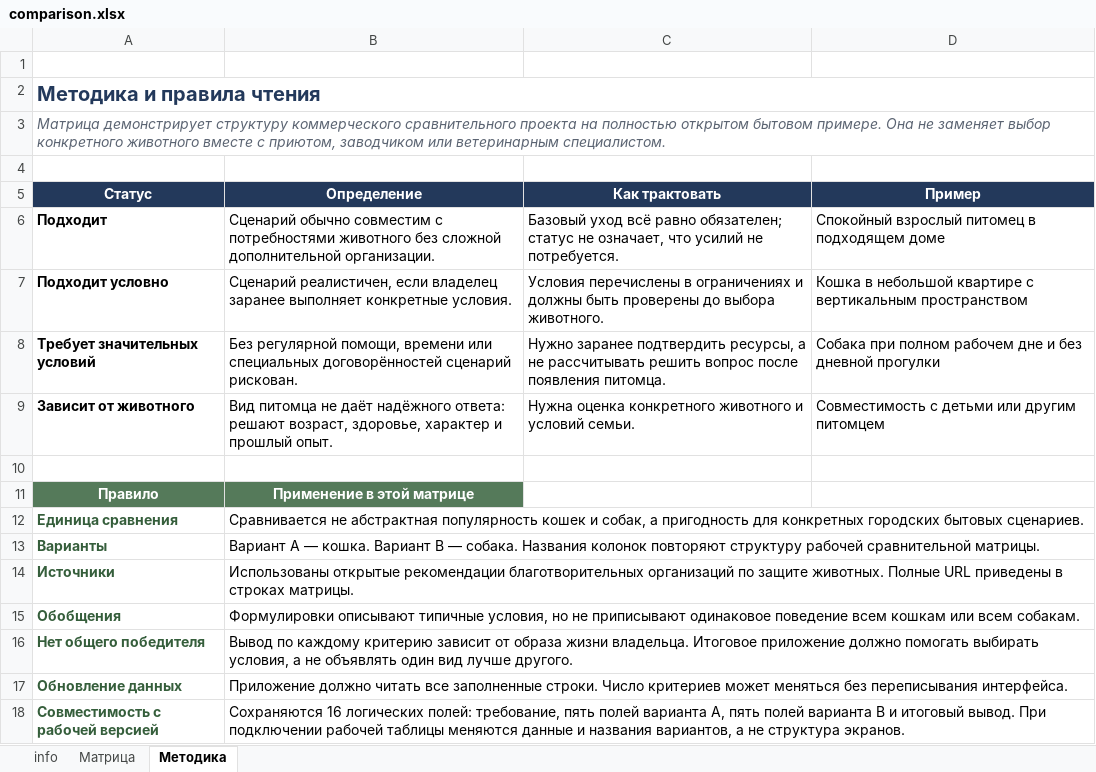
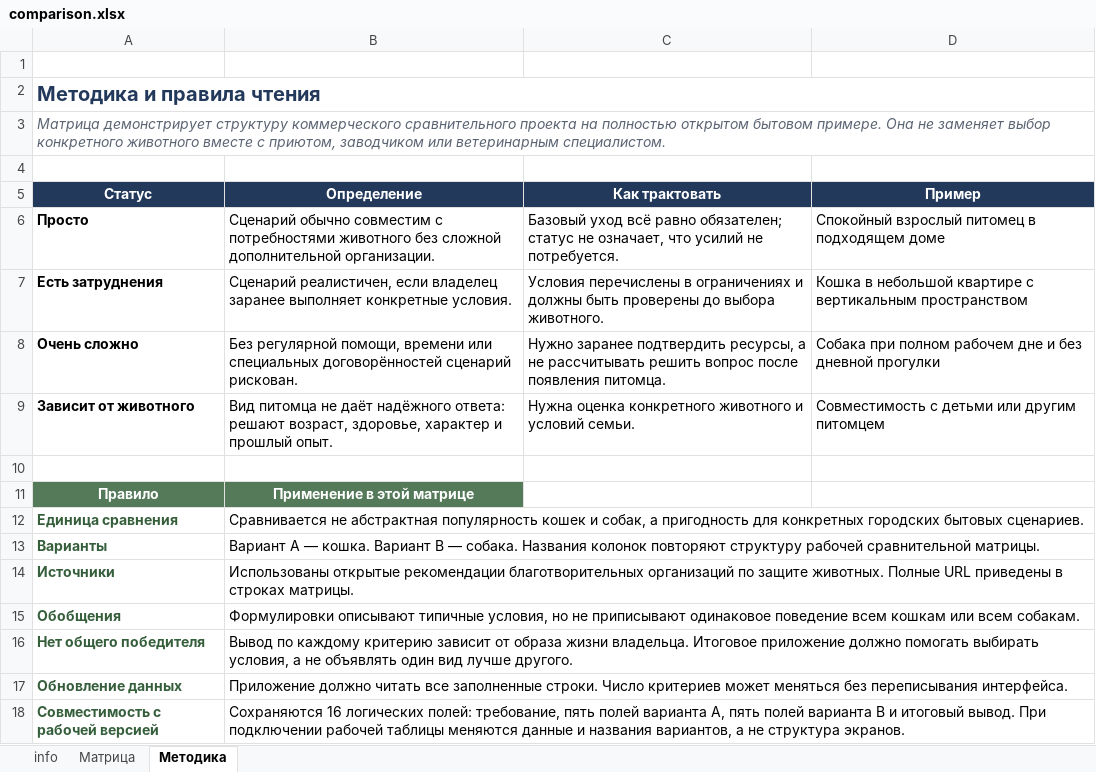
Before and after one commit to szagorodneva/cats-vs-dogs-comparison, an Excel workbook: data/comparison.xlsx, sheet Методика, drawn as a sheet; values as stored, in another font and other column widths than the file's, no borders; charts and pictures not drawn; the diff names each change by its address in the sheet, - before the commit and + after, or states it on an @@ line.

Commit message:
Загруженны данные из таблицы Excel

```diff
--- a/data/comparison.xlsx (sheet Методика)
+++ b/data/comparison.xlsx (sheet Методика)
-A6 (Статус): Подходит
+A6 (Статус): Просто
-A7 (Статус): Подходит условно
+A7 (Статус): Есть затруднения
-A8 (Статус): Требует значительных условий
+A8 (Статус): Очень сложно
```
Also changed, not shown: charts or pictures, 1 other file.
